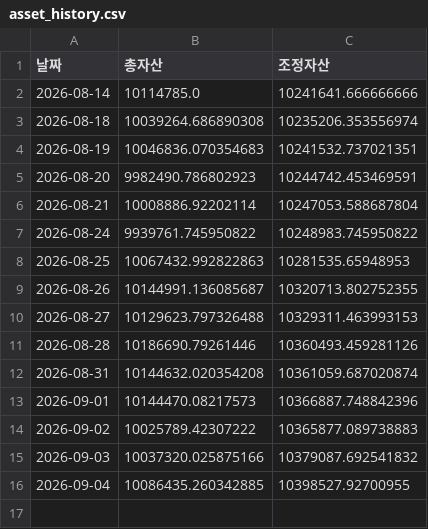
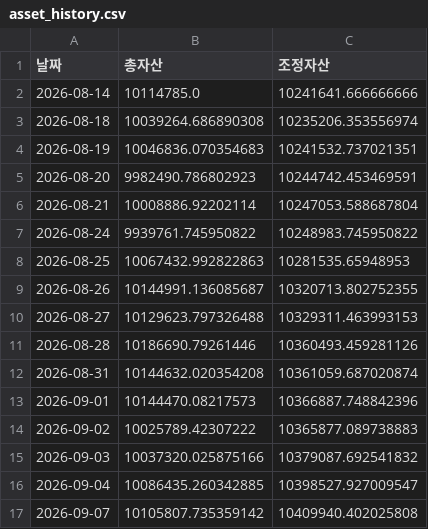
Before and after one commit to frel7022-png/orchestra, a CSV file: asset_history.csv, drawn as a sheet.

```diff
--- a/asset_history.csv
+++ b/asset_history.csv
@@ -15,2 +15,3 @@
 2026-09-03,10037320.025875166,10379087.692541832
-2026-09-04,10086435.260342885,10398527.92700955
+2026-09-04,10086435.260342885,10398527.927009547
+2026-09-07,10105807.735359142,10409940.402025808
```
Also changed, not shown: checkpoint_holdings.csv, portfolio_data.csv, 6 other files.
